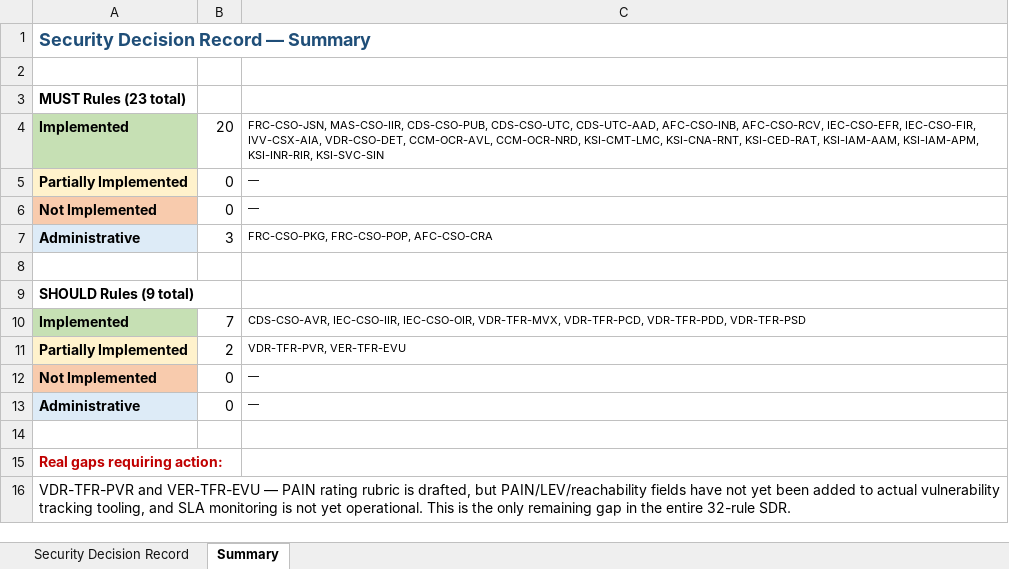
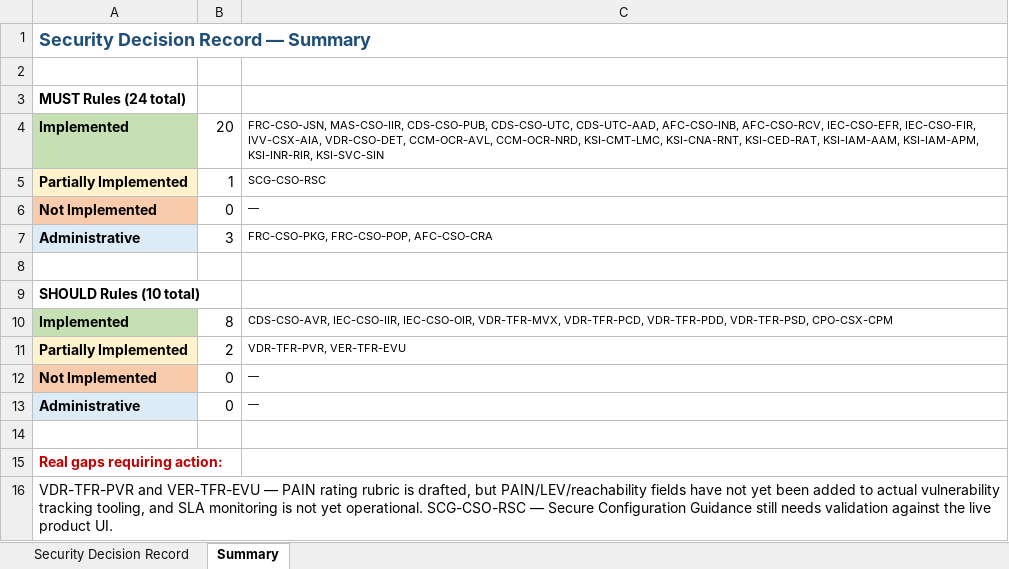
Before and after one commit to JupiterOne/fedramp_public, an Excel workbook: JupiterOne_FedRAMP_ClassA_Security_Decision_Record.xlsx, sheet Summary, drawn as a sheet; values as stored, in another font and other column widths than the file's, no borders; the diff names each change by its address in the sheet, - before the commit and + after, or states it on an @@ line.

```diff
--- a/JupiterOne_FedRAMP_ClassA_Security_Decision_Record.xlsx (sheet Summary)
+++ b/JupiterOne_FedRAMP_ClassA_Security_Decision_Record.xlsx (sheet Summary)
-A3: MUST Rules (23 total)
+A3: MUST Rules (24 total)
-B5: 0
+B5: 1
-C5: —
+C5: SCG-CSO-RSC
-A9: SHOULD Rules (9 total)
+A9: SHOULD Rules (10 total)
-B10: 7
+B10: 8
-C10: …VDR-TFR-PCD, VDR-TFR-PDD, VDR-TFR-PSD
+C10: …VDR-TFR-PCD, VDR-TFR-PDD, VDR-TFR-PSD, CPO-CSX-CPM
-A16: …yet operational. This is the only remaining gap in the entire 32-rule SDR.
+A16: …yet operational. SCG-CSO-RSC — Secure Configuration Guidance still needs validation against the live product UI.
```
Also changed, not shown: sheet Security Decision Record, 1 other file.
